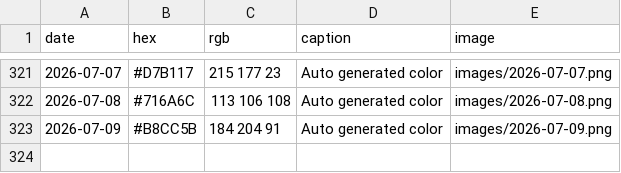
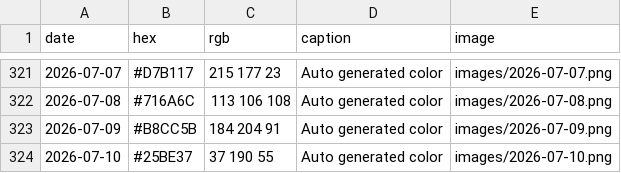
Before and after one commit to Fujishooock/dailycolor-site, a CSV file: data.csv, drawn as a sheet; only a part is shown, gaps mark what is left out; the diff names each change by its address in the sheet, - before the commit and + after, or states it on an @@ line.

```diff
--- a/data.csv
+++ b/data.csv
+row 324: 2026-07-10 | #25BE37 | 37 190 55 | Auto generated color | images/2026-07-10.png
```
Also changed, not shown: 3 other files.
